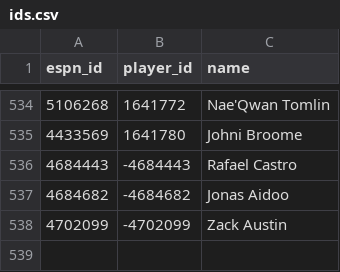
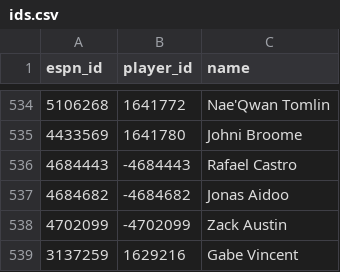
Before and after one commit to eseto9/NBA-Model, a CSV file: data/espn/ids.csv, drawn as a sheet; only a part is shown, gaps mark what is left out.

```diff
--- a/data/espn/ids.csv
+++ b/data/espn/ids.csv
@@ -538 +538,2 @@ espn_id,player_id,name
 4702099,-4702099,Zack Austin
+3137259,1629216,Gabe Vincent
```
Also changed, not shown: log/odds.csv, log/predictions.csv, 23 other files.
